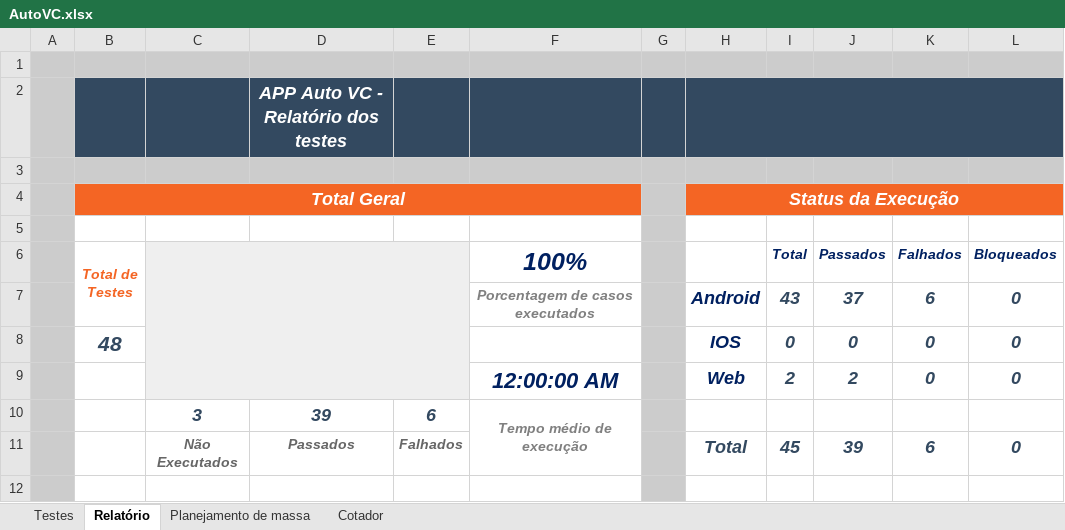
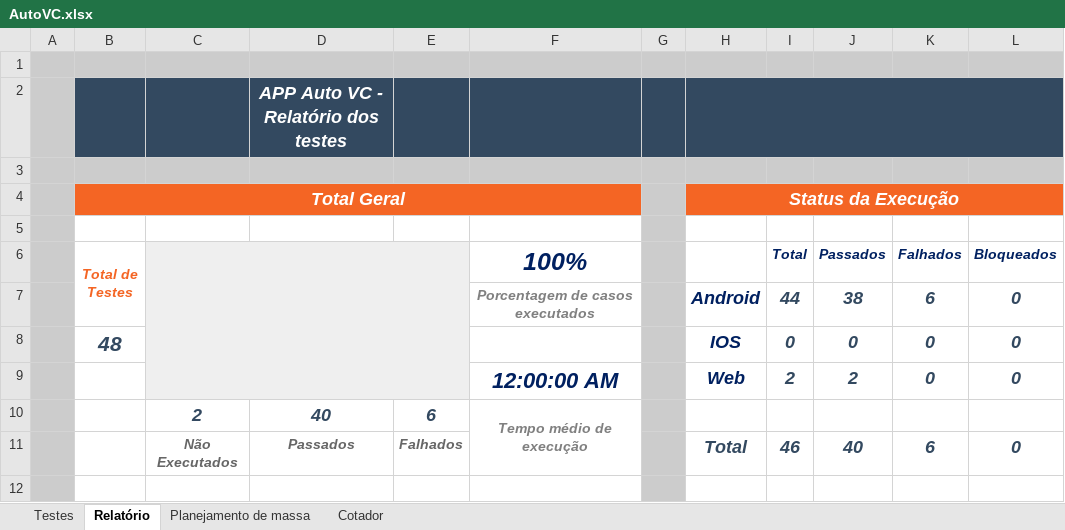
Before and after one commit to EverisAutomacao/Auto.vc, an Excel workbook: data/backup/AutoVC.xlsx, sheet Relatório, drawn as a sheet; values as stored, in another font and other column widths than the file's, no borders; the diff names each change by its address in the sheet, - before the commit and + after, or states it on an @@ line.

```diff
--- a/data/backup/AutoVC.xlsx (sheet Relatório)
+++ b/data/backup/AutoVC.xlsx (sheet Relatório)
-I7 (Total): 43
+I7 (Total): 44
-J7 (Passados): 37
+J7 (Passados): 38
-C10: 3
+C10: 2
-D10: 39
+D10: 40
-I11 (Total): 45
+I11 (Total): 46
-J11 (Passados): 39
+J11 (Passados): 40
```
Also changed, not shown: sheet Testes, data/AutoVC.xlsx, 3 other files.
